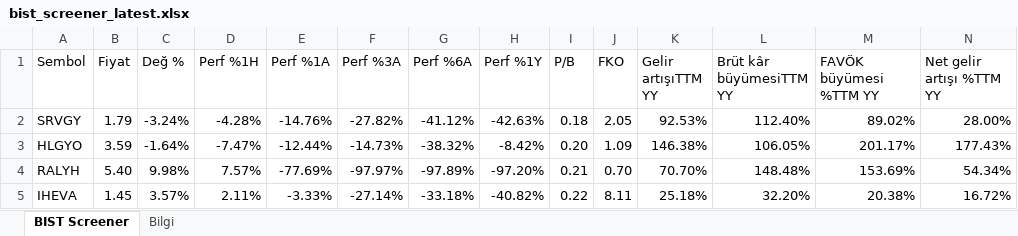
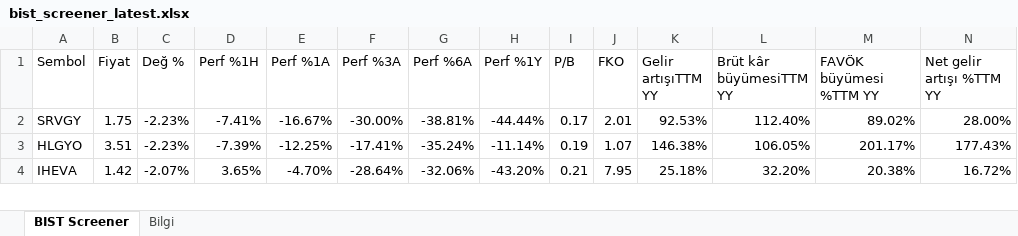
Before and after one commit to fkcengizhan-crypto/twhissefiltre, an Excel workbook: data/bist_screener_latest.xlsx, sheet BIST Screener, drawn as a sheet; only a part is shown; values as stored, in another font and other column widths than the file's, no cell formats; removed rows and columns are numbered as before the commit, all else as after; rows hold the shown columns only; the diff covers the shown part only; the diff names each change by its address in the sheet, - before the commit and + after, or states it on an @@ line.

```diff
--- a/data/bist_screener_latest.xlsx (sheet BIST Screener)
+++ b/data/bist_screener_latest.xlsx (sheet BIST Screener)
-B2 (Fiyat): 1.79
+B2 (Fiyat): 1.75
-C2 (Değ %): -3.24%
+C2 (Değ %): -2.23%
-D2 (Perf %1H): -4.28%
+D2 (Perf %1H): -7.41%
-E2 (Perf %1A): -14.76%
+E2 (Perf %1A): -16.67%
-F2 (Perf %3A): -27.82%
+F2 (Perf %3A): -30.00%
-G2 (Perf %6A): -41.12%
+G2 (Perf %6A): -38.81%
-H2 (Perf %1Y): -42.63%
+H2 (Perf %1Y): -44.44%
-I2 (P/B): 0.18
+I2 (P/B): 0.17
-J2 (FKO): 2.05
+J2 (FKO): 2.01
-B3 (Fiyat): 3.59
+B3 (Fiyat): 3.51
-C3 (Değ %): -1.64%
+C3 (Değ %): -2.23%
-D3 (Perf %1H): -7.47%
+D3 (Perf %1H): -7.39%
-E3 (Perf %1A): -12.44%
+E3 (Perf %1A): -12.25%
-F3 (Perf %3A): -14.73%
+F3 (Perf %3A): -17.41%
-G3 (Perf %6A): -38.32%
+G3 (Perf %6A): -35.24%
-H3 (Perf %1Y): -8.42%
+H3 (Perf %1Y): -11.14%
-I3 (P/B): 0.20
+I3 (P/B): 0.19
-J3 (FKO): 1.09
+J3 (FKO): 1.07
-row 4: RALYH | 5.40 | 9.98% | 7.57% | -77.69% | -97.97% | -97.89% | -97.20% | 0.21 | 0.70 | 70.70% | 148.48% | 153.69% | 54.34%
-B4 (Fiyat): 1.45
+B4 (Fiyat): 1.42
-C4 (Değ %): 3.57%
+C4 (Değ %): -2.07%
-D4 (Perf %1H): 2.11%
+D4 (Perf %1H): 3.65%
-E4 (Perf %1A): -3.33%
+E4 (Perf %1A): -4.70%
-F4 (Perf %3A): -27.14%
+F4 (Perf %3A): -28.64%
-G4 (Perf %6A): -33.18%
+G4 (Perf %6A): -32.06%
-H4 (Perf %1Y): -40.82%
+H4 (Perf %1Y): -43.20%
-I4 (P/B): 0.22
+I4 (P/B): 0.21
-J4 (FKO): 8.11
+J4 (FKO): 7.95
```
Also changed, not shown: 33 added rows, 33 removed rows and 757 edited cells elsewhere in this sheet, sheet Bilgi, cell formats, 1 other file.
